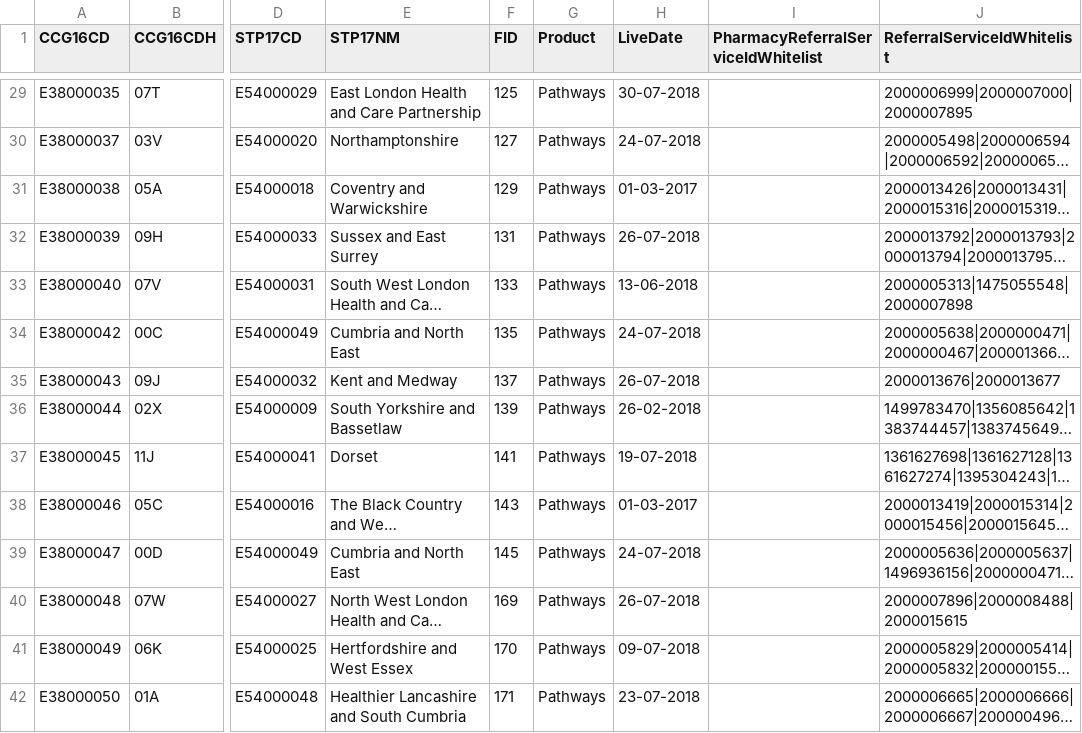
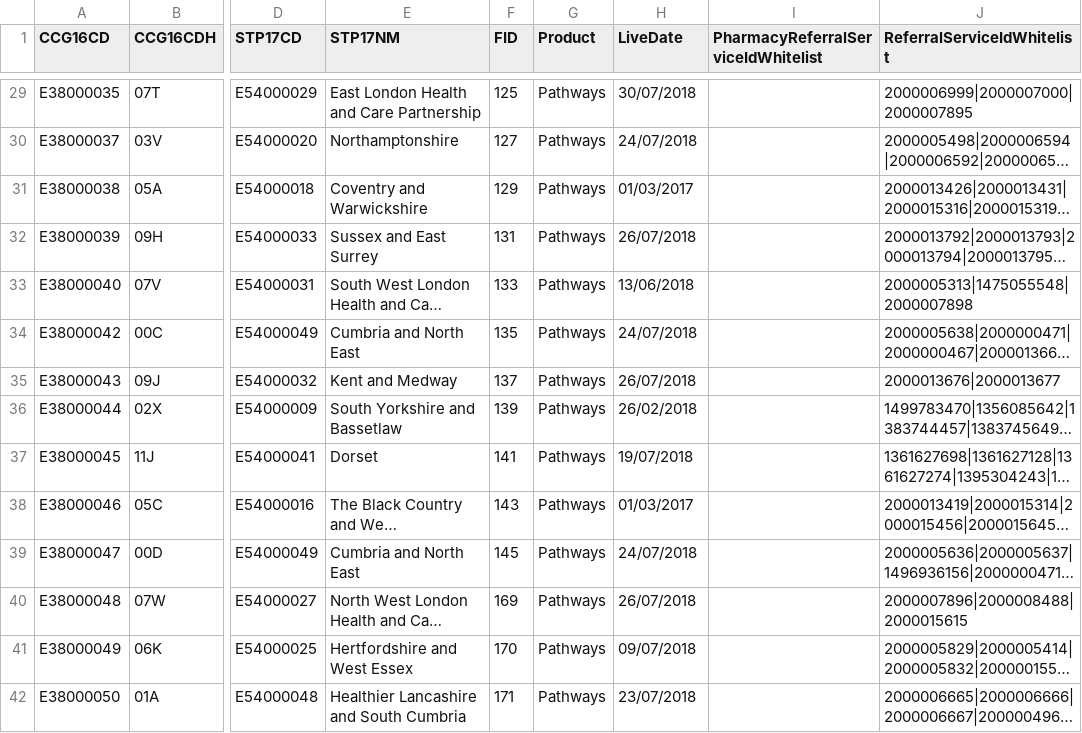
Before and after one commit to 111Online/nhs111-ccg-service, a CSV file: NHS111.DataImport.CCG/CCGData-Staging.csv, drawn as a sheet; only a part is shown, gaps mark what is left out; long unchanged cells end in …; the diff covers the shown part only; the diff names each change by its address in the sheet, - before the commit and + after, or states it on an @@ line.

Commit message:
fixed date format

```diff
--- a/NHS111.DataImport.CCG/CCGData-Staging.csv
+++ b/NHS111.DataImport.CCG/CCGData-Staging.csv
-H29 (LiveDate): 30-07-2018
+H29 (LiveDate): 30/07/2018
-H30 (LiveDate): 24-07-2018
+H30 (LiveDate): 24/07/2018
-H31 (LiveDate): 01-03-2017
+H31 (LiveDate): 01/03/2017
-H32 (LiveDate): 26-07-2018
+H32 (LiveDate): 26/07/2018
-H33 (LiveDate): 13-06-2018
+H33 (LiveDate): 13/06/2018
-H34 (LiveDate): 24-07-2018
+H34 (LiveDate): 24/07/2018
-H35 (LiveDate): 26-07-2018
+H35 (LiveDate): 26/07/2018
-H36 (LiveDate): 26-02-2018
+H36 (LiveDate): 26/02/2018
-H37 (LiveDate): 19-07-2018
+H37 (LiveDate): 19/07/2018
-H38 (LiveDate): 01-03-2017
+H38 (LiveDate): 01/03/2017
-H39 (LiveDate): 24-07-2018
+H39 (LiveDate): 24/07/2018
-H40 (LiveDate): 26-07-2018
+H40 (LiveDate): 26/07/2018
-H41 (LiveDate): 09-07-2018
+H41 (LiveDate): 09/07/2018
-H42 (LiveDate): 23-07-2018
+H42 (LiveDate): 23/07/2018
```
Also changed, not shown: 175 edited cells elsewhere in this file, NHS111.DataImport.CCG/CCGData.csv.
